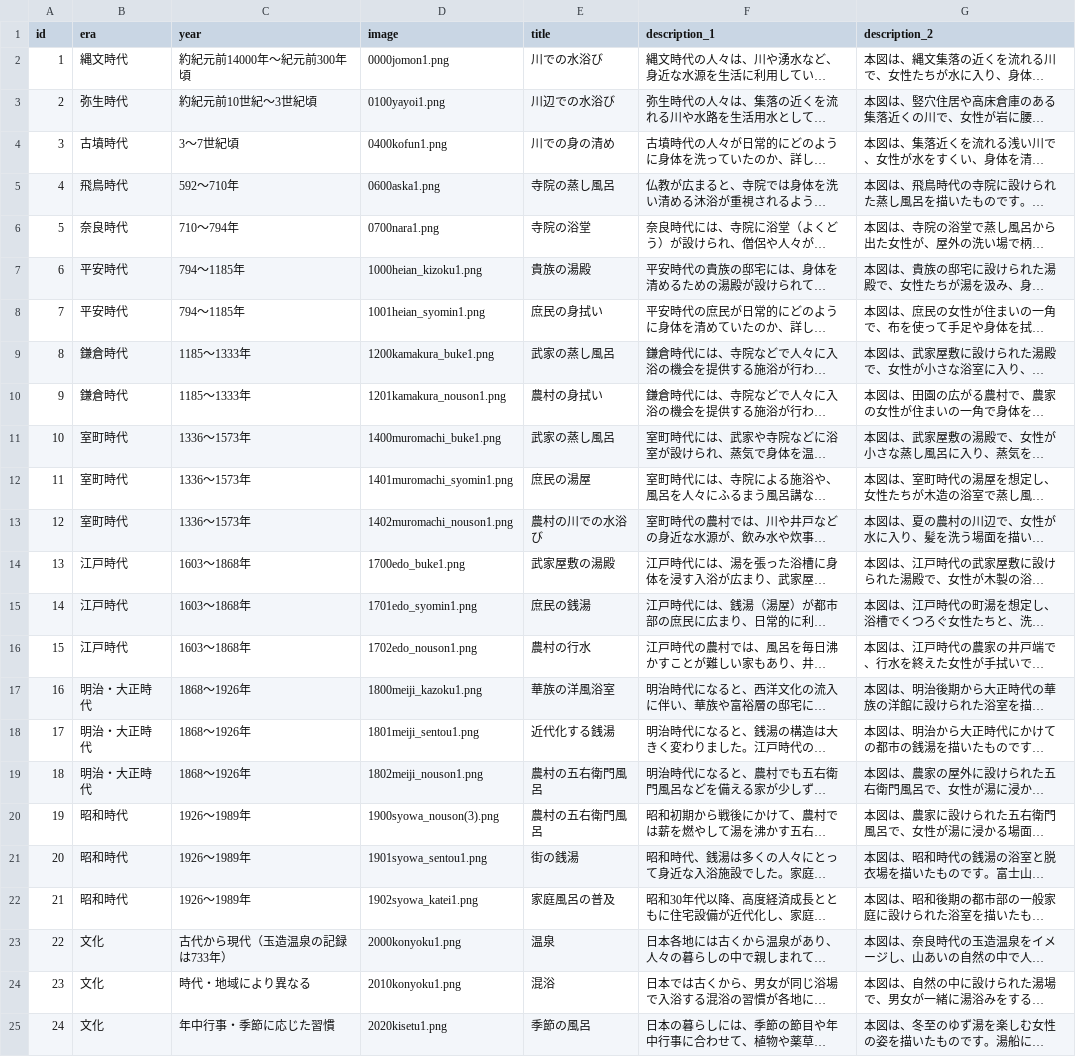
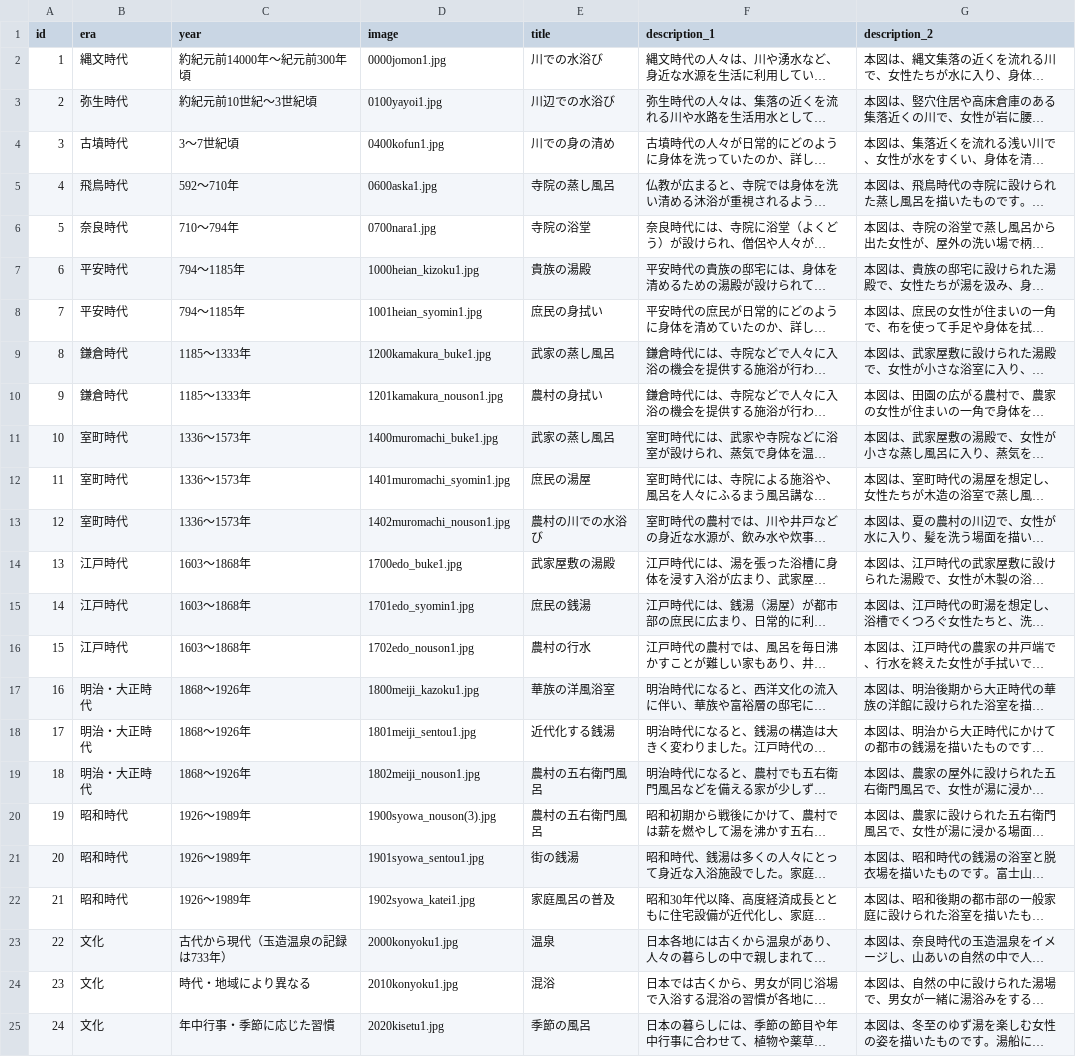
Before and after one commit to mira-gm/nihon-nyuyoku-shi, a CSV file: data/works.csv, drawn as a sheet; long unchanged cells end in …; the diff names each change by its address in the sheet, - before the commit and + after, or states it on an @@ line.

```diff
--- a/data/works.csv
+++ b/data/works.csv
-D2 (image): 0000jomon1.png
+D2 (image): 0000jomon1.jpg
-D3 (image): 0100yayoi1.png
+D3 (image): 0100yayoi1.jpg
-D4 (image): 0400kofun1.png
+D4 (image): 0400kofun1.jpg
-D5 (image): 0600aska1.png
+D5 (image): 0600aska1.jpg
-D6 (image): 0700nara1.png
+D6 (image): 0700nara1.jpg
-D7 (image): 1000heian_kizoku1.png
+D7 (image): 1000heian_kizoku1.jpg
-D8 (image): 1001heian_syomin1.png
+D8 (image): 1001heian_syomin1.jpg
-D9 (image): 1200kamakura_buke1.png
+D9 (image): 1200kamakura_buke1.jpg
-D10 (image): 1201kamakura_nouson1.png
+D10 (image): 1201kamakura_nouson1.jpg
-D11 (image): 1400muromachi_buke1.png
+D11 (image): 1400muromachi_buke1.jpg
-D12 (image): 1401muromachi_syomin1.png
+D12 (image): 1401muromachi_syomin1.jpg
-D13 (image): 1402muromachi_nouson1.png
+D13 (image): 1402muromachi_nouson1.jpg
-D14 (image): 1700edo_buke1.png
+D14 (image): 1700edo_buke1.jpg
-D15 (image): 1701edo_syomin1.png
+D15 (image): 1701edo_syomin1.jpg
-D16 (image): 1702edo_nouson1.png
+D16 (image): 1702edo_nouson1.jpg
-D17 (image): 1800meiji_kazoku1.png
+D17 (image): 1800meiji_kazoku1.jpg
-D18 (image): 1801meiji_sentou1.png
+D18 (image): 1801meiji_sentou1.jpg
-D19 (image): 1802meiji_nouson1.png
+D19 (image): 1802meiji_nouson1.jpg
-D20 (image): 1900syowa_nouson(3).png
+D20 (image): 1900syowa_nouson(3).jpg
-D21 (image): 1901syowa_sentou1.png
+D21 (image): 1901syowa_sentou1.jpg
-D22 (image): 1902syowa_katei1.png
+D22 (image): 1902syowa_katei1.jpg
-D23 (image): 2000konyoku1.png
+D23 (image): 2000konyoku1.jpg
-D24 (image): 2010konyoku1.png
+D24 (image): 2010konyoku1.jpg
-D25 (image): 2020kisetu1.png
+D25 (image): 2020kisetu1.jpg
```
Also changed, not shown: 25 other files.
